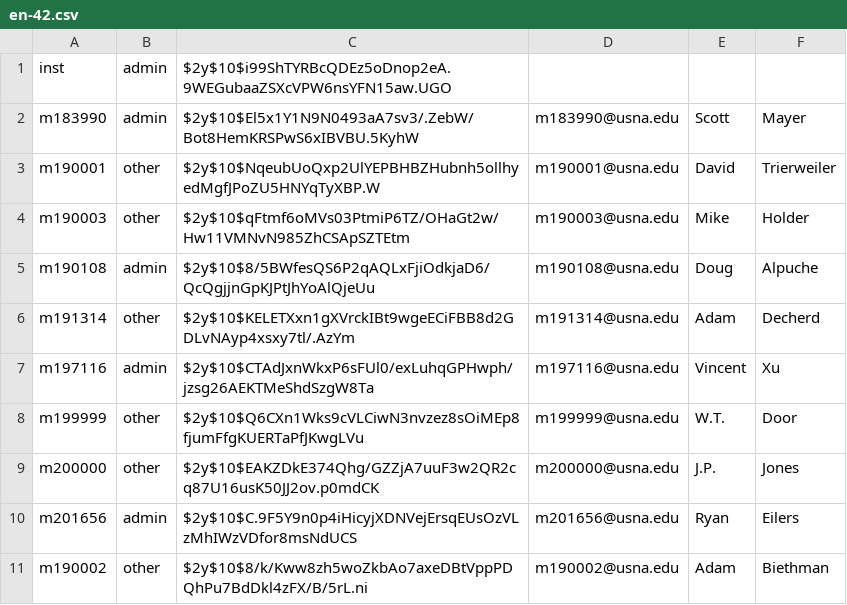
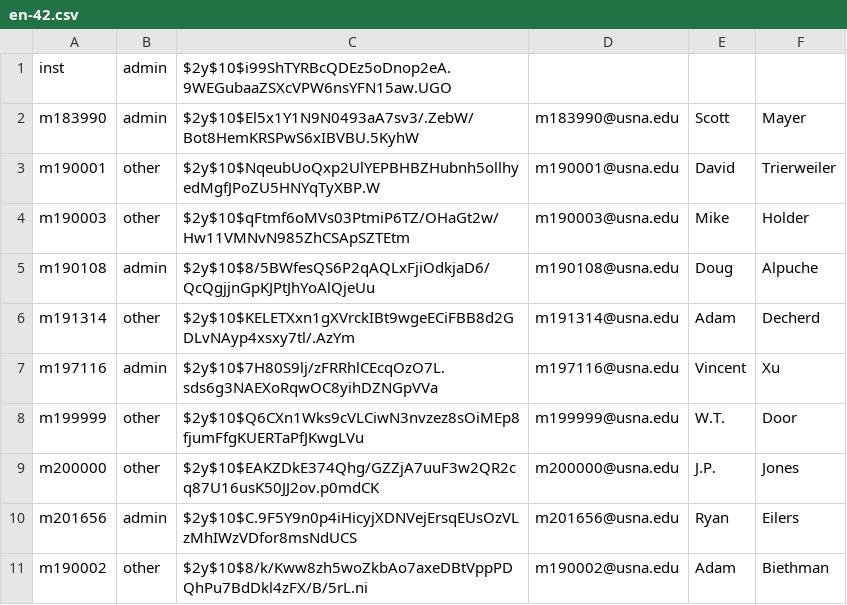
Before and after one commit to ScottMayer/IT350-Project, a CSV file: login/en-42.csv, drawn as a sheet.

Commit message:
Made login a little prettier

```diff
--- a/login/en-42.csv
+++ b/login/en-42.csv
@@ -6,3 +6,3 @@ m190108;admin;$2y$10$8/5BWfesQS6P2qAQLxFjiOdkjaD6/QcQgjjnGpKJPtJhYoAlQjeUu;m1901
 m191314;other;$2y$10$KELETXxn1gXVrckIBt9wgeECiFBB8d2GDLvNAyp4xsxy7tl/.AzYm;m191314@usna.edu;Adam;Decherd
-m197116;admin;$2y$10$CTAdJxnWkxP6sFUl0/exLuhqGPHwph/jzsg26AEKTMeShdSzgW8Ta;m197116@usna.edu;Vincent;Xu
+m197116;admin;$2y$10$7H80S9lj/zFRRhlCEcqOzO7L.sds6g3NAEXoRqwOC8yihDZNGpVVa;m197116@usna.edu;Vincent;Xu
 m199999;other;$2y$10$Q6CXn1Wks9cVLCiwN3nvzez8sOiMEp8fjumFfgKUERTaPfJKwgLVu;m199999@usna.edu;W.T.;Door
```
Also changed, not shown: 3 other files.
